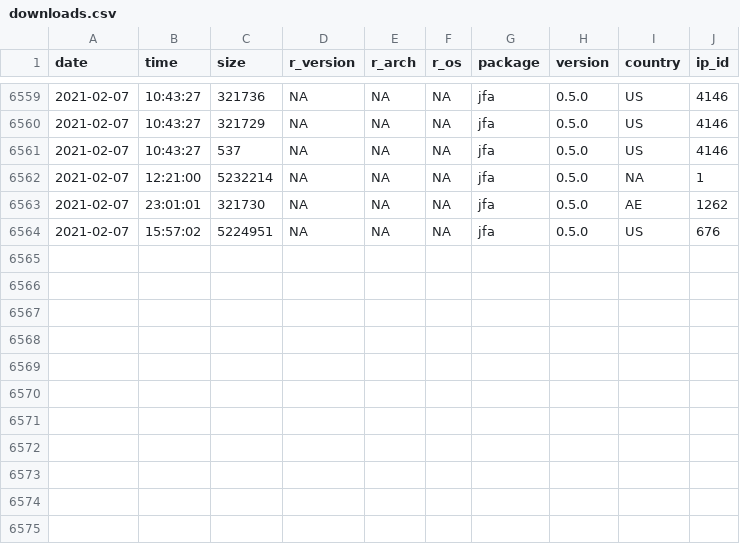
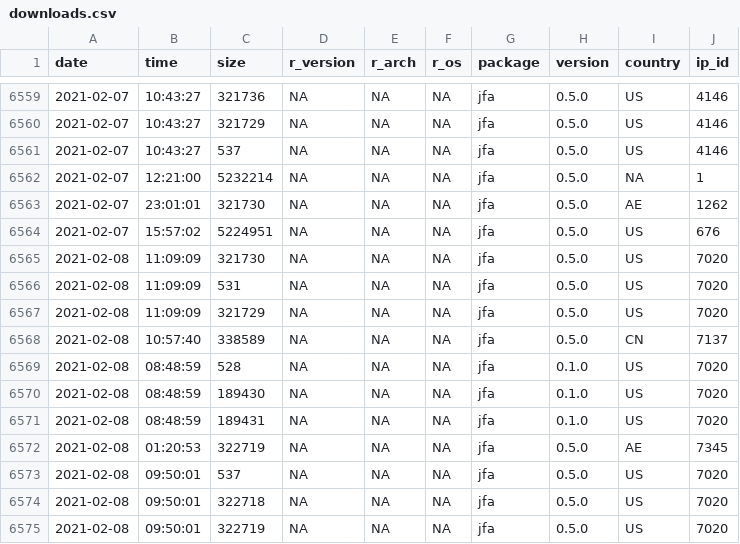
Before and after one commit to koenderks/jfa, a CSV file: reference/figures/readme/worldmap/downloads.csv, drawn as a sheet; only a part is shown, gaps mark what is left out.

```diff
--- a/reference/figures/readme/worldmap/downloads.csv
+++ b/reference/figures/readme/worldmap/downloads.csv
@@ -6564 +6564,12 @@
 "2021-02-07","15:57:02",5224951,NA,NA,NA,"jfa","0.5.0","US",676
+"2021-02-08","11:09:09",321730,NA,NA,NA,"jfa","0.5.0","US",7020
+"2021-02-08","11:09:09",531,NA,NA,NA,"jfa","0.5.0","US",7020
+"2021-02-08","11:09:09",321729,NA,NA,NA,"jfa","0.5.0","US",7020
+"2021-02-08","10:57:40",338589,NA,NA,NA,"jfa","0.5.0","CN",7137
+"2021-02-08","08:48:59",528,NA,NA,NA,"jfa","0.1.0","US",7020
+"2021-02-08","08:48:59",189430,NA,NA,NA,"jfa","0.1.0","US",7020
+"2021-02-08","08:48:59",189431,NA,NA,NA,"jfa","0.1.0","US",7020
+"2021-02-08","01:20:53",322719,NA,NA,NA,"jfa","0.5.0","AE",7345
+"2021-02-08","09:50:01",537,NA,NA,NA,"jfa","0.5.0","US",7020
+"2021-02-08","09:50:01",322718,NA,NA,NA,"jfa","0.5.0","US",7020
+"2021-02-08","09:50:01",322719,NA,NA,NA,"jfa","0.5.0","US",7020
```
Also changed, not shown: 2 other files.
